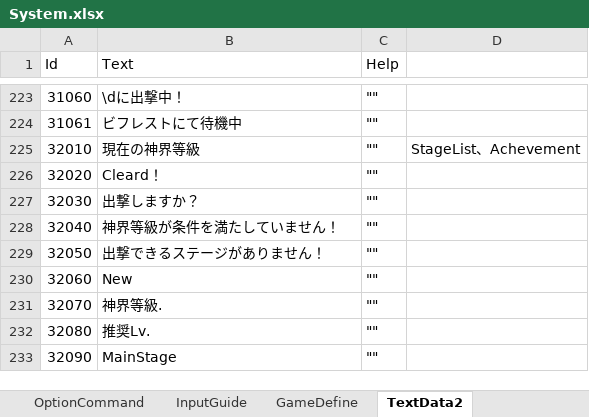
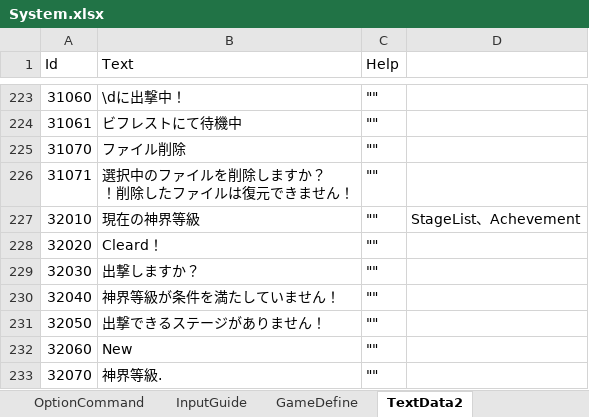
Before and after one commit to seedsclaft/hibikakeut, an Excel workbook: Assets/Data/System.xlsx, sheet TextData2, drawn as a sheet; only a part is shown, gaps mark what is left out; the shorter side is filled out with more unchanged rows; values as stored, in another font and other column widths than the file's, no borders; ↵ is a line break in a cell; the diff names each change by its address in the sheet, - before the commit and + after, or states it on an @@ line.

```diff
--- a/Assets/Data/System.xlsx (sheet TextData2)
+++ b/Assets/Data/System.xlsx (sheet TextData2)
+row 225: 31070 | ファイル削除 | ""
+row 226: 31071 | 選択中のファイルを削除しますか？ ↵ ！削除したファイルは復元できません！ | ""
```
Also changed, not shown: sheet GameDefine, 18 other files.
